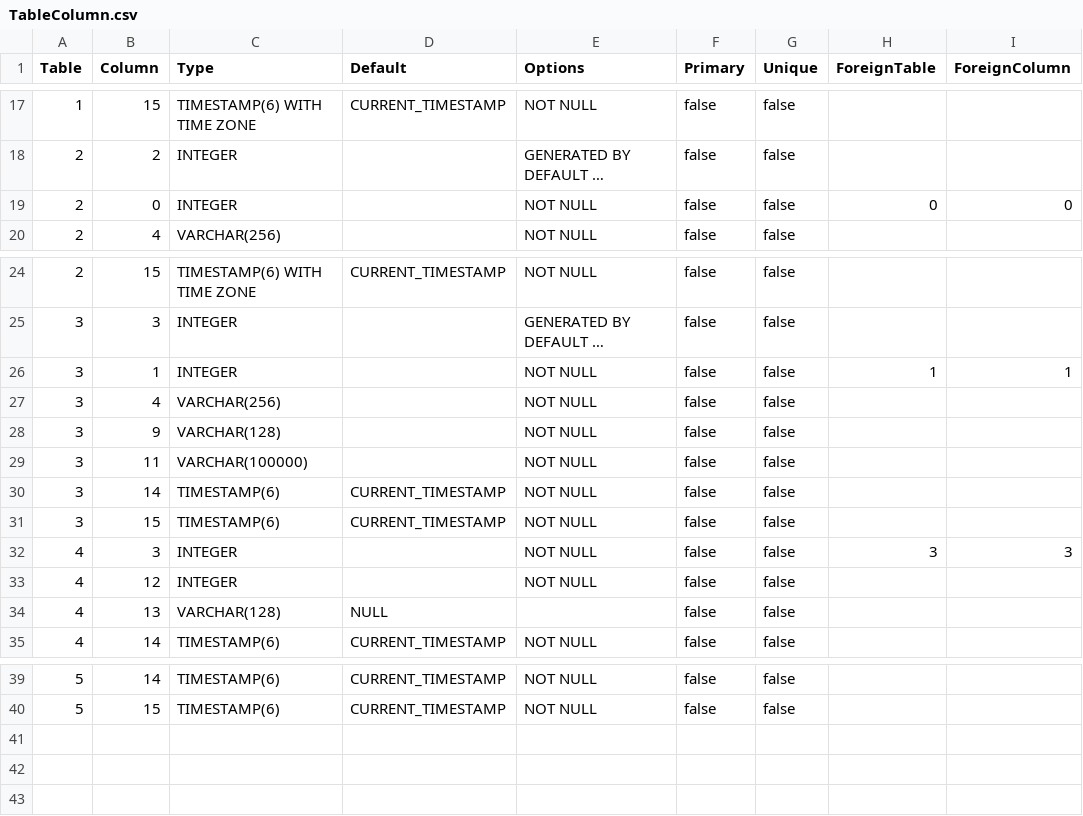
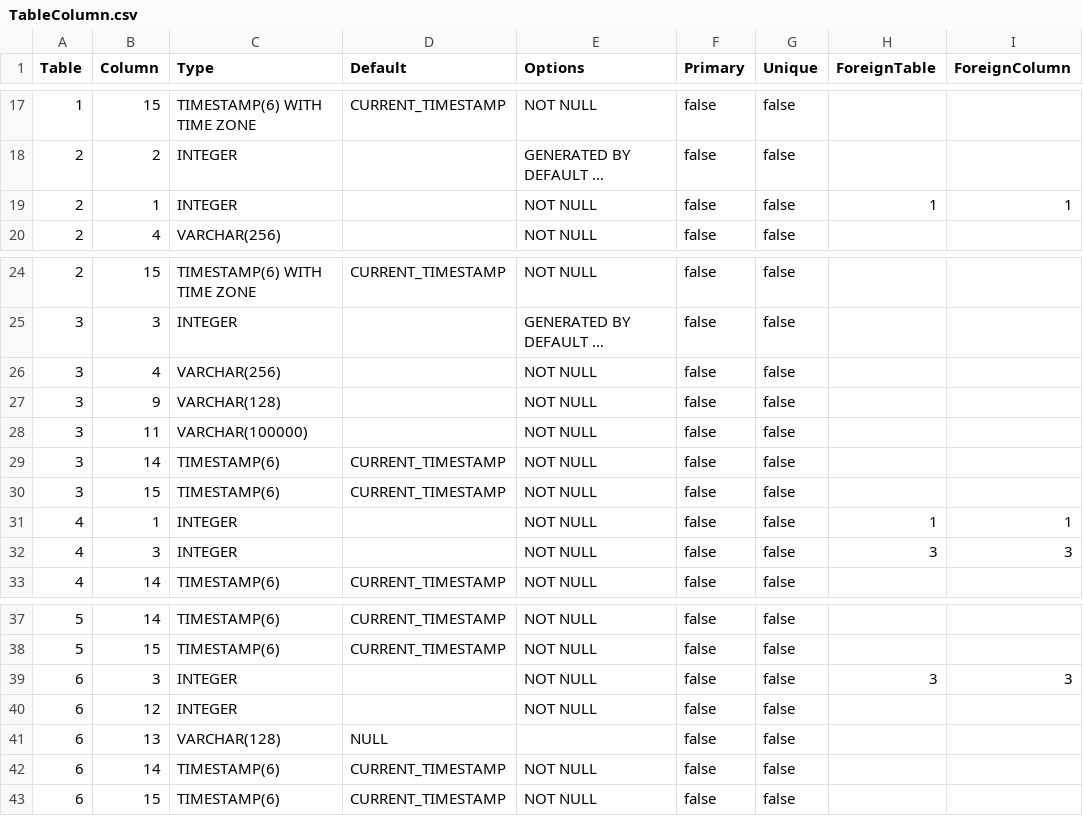
Before and after one commit to prrvchr/OAuth2OOo, a CSV file: uno/lib/uno/card/hsqldb/TableColumn.csv, drawn as a sheet; only a part is shown, gaps mark what is left out; long unchanged cells end in …; removed rows and columns are numbered as before the commit, all else as after; the diff names each change by its address in the sheet, - before the commit and + after, or states it on an @@ line.

```diff
--- a/uno/lib/uno/card/hsqldb/TableColumn.csv
+++ b/uno/lib/uno/card/hsqldb/TableColumn.csv
-B19 (Column): 0
+B19 (Column): 1
-H19 (ForeignTable): 0
+H19 (ForeignTable): 1
-I19 (ForeignColumn): 0
+I19 (ForeignColumn): 1
-row 26: 3 | 1 | INTEGER |  | NOT NULL | false | false | 1 | 1
+row 31: 4 | 1 | INTEGER |  | NOT NULL | false | false | 1 | 1
-row 33: 4 | 12 | INTEGER |  | NOT NULL | false | false
-row 34: 4 | 13 | VARCHAR(128) | NULL |  | false | false
+row 39: 6 | 3 | INTEGER |  | NOT NULL | false | false | 3 | 3
+row 40: 6 | 12 | INTEGER |  | NOT NULL | false | false
+row 41: 6 | 13 | VARCHAR(128) | NULL |  | false | false
+row 42: 6 | 14 | TIMESTAMP(6) | CURRENT_TIMESTAMP | NOT NULL | false | false
+row 43: 6 | 15 | TIMESTAMP(6) | CURRENT_TIMESTAMP | NOT NULL | false | false
```
Also changed, not shown: 38 other files.
